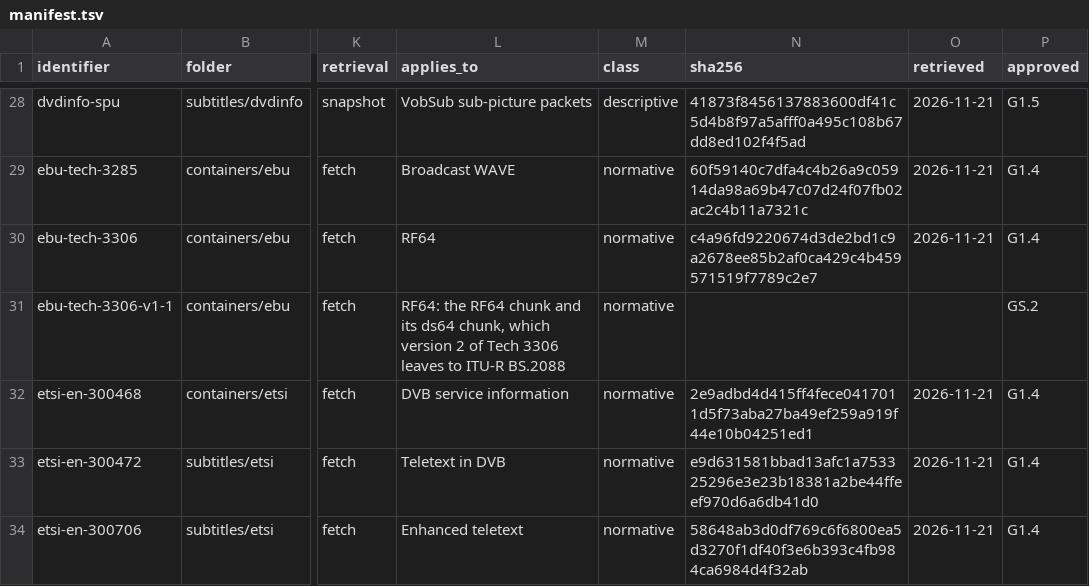
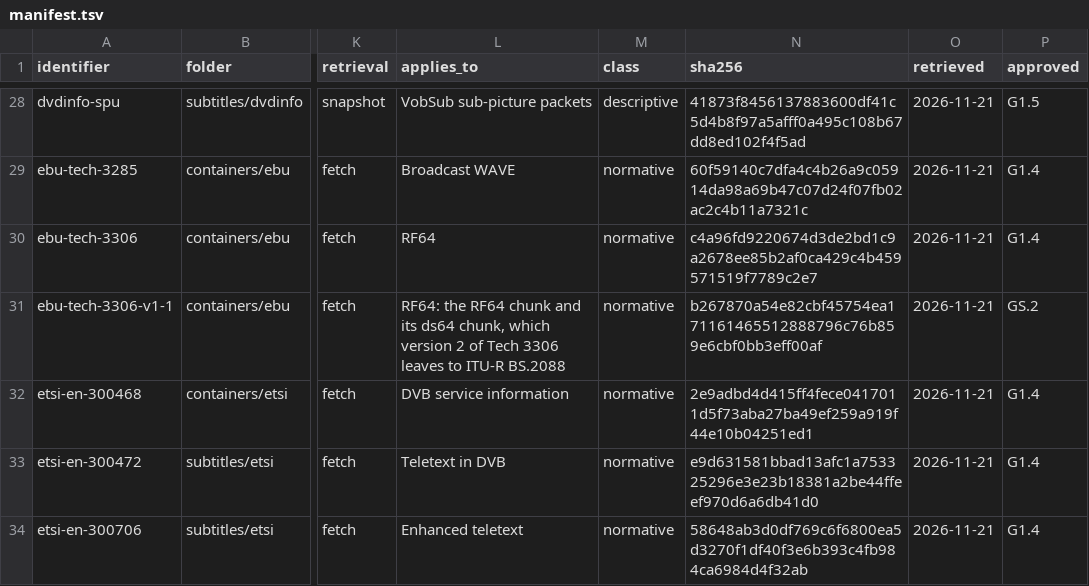
Before and after one commit to caoccao/cc-media-probe, a TSV file: docs/specs/manifest.tsv, drawn as a sheet; only a part is shown, gaps mark what is left out; the diff names each change by its address in the sheet, - before the commit and + after, or states it on an @@ line.

```diff
--- a/docs/specs/manifest.tsv
+++ b/docs/specs/manifest.tsv
-N31 (sha256): (empty)
+N31 (sha256): b267870a54e82cbf45754ea171161465512888796c76b859e6cbf0bb3eff00af
-O31 (retrieved): (empty)
+O31 (retrieved): 2026-11-21
```
Also changed, not shown: docs/specs/coverage.tsv, 2 other files.
